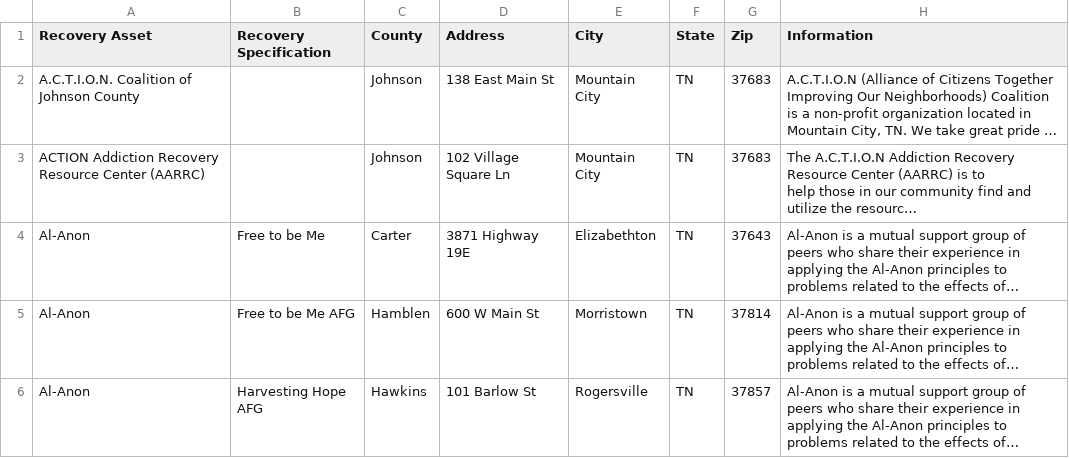
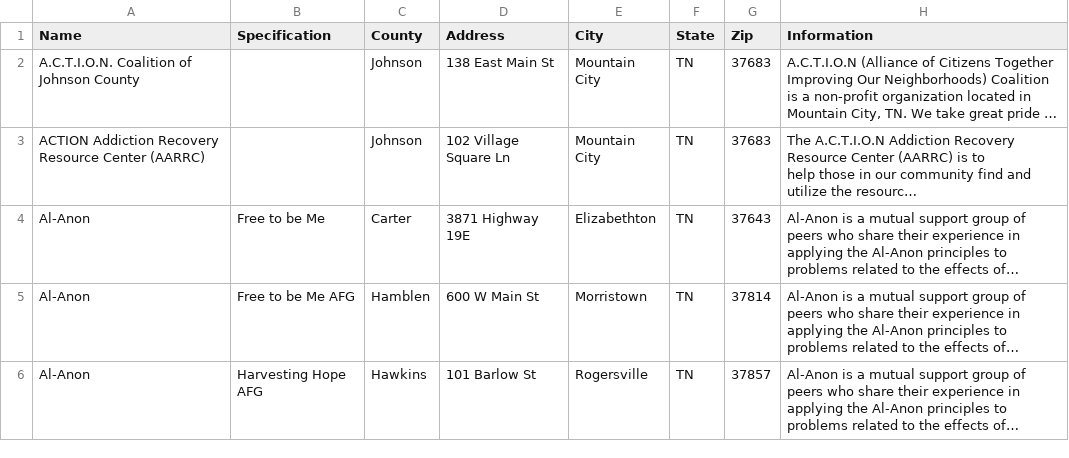
Before and after one commit to statenandrea33/SMART, a CSV file: ETSU Resources.xlsx - Assets.csv, drawn as a sheet; only a part is shown; long unchanged cells end in …; the diff names each change by its address in the sheet, - before the commit and + after, or states it on an @@ line.

Commit message:
Update ETSU Resources.xlsx - Assets.csv

```diff
--- a/ETSU Resources.xlsx - Assets.csv
+++ b/ETSU Resources.xlsx - Assets.csv
-A1: Recovery Asset
+A1: Name
-B1: Recovery Specification
+B1: Specification
```
